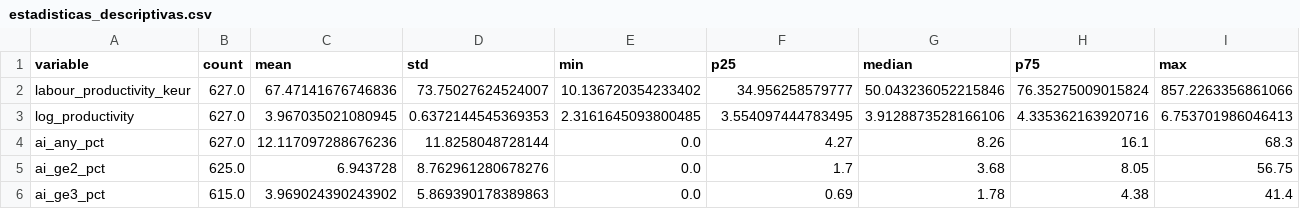
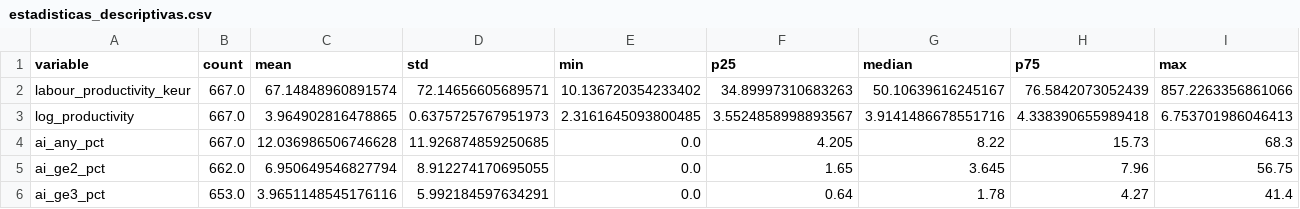
Before and after one commit to Facundo-Diaz-Larrarte/TFG_Facundo_Diaz_Larrarte, a CSV file: outputs/descriptivo_v0_1/tables/estadisticas_descriptivas.csv, drawn as a sheet; only a part is shown; the diff covers the shown part only.

```diff
--- a/outputs/descriptivo_v0_1/tables/estadisticas_descriptivas.csv
+++ b/outputs/descriptivo_v0_1/tables/estadisticas_descriptivas.csv
@@ -1,6 +1,6 @@
 variable,count,mean,std,min,p25,median,p75,max
-labour_productivity_keur,627.0,67.47141676746836,73.75027624524007,10.136720354233402,34.956258579777,50.043236052215846,76.35275009015824,857.2263356861066
-log_productivity,627.0,3.967035021080945,0.6372144545369353,2.3161645093800485,3.554097444783495,3.9128873528166106,4.335362163920716,6.753701986046413
-ai_any_pct,627.0,12.117097288676236,11.8258048728144,0.0,4.27,8.26,16.1,68.3
-ai_ge2_pct,625.0,6.943728,8.762961280678276,0.0,1.7,3.68,8.05,56.75
-ai_ge3_pct,615.0,3.969024390243902,5.869390178389863,0.0,0.69,1.78,4.38,41.4
+labour_productivity_keur,667.0,67.14848960891574,72.14656605689571,10.136720354233402,34.89997310683263,50.10639616245167,76.5842073052439,857.2263356861066
+log_productivity,667.0,3.964902816478865,0.6375725767951973,2.3161645093800485,3.5524858998893567,3.9141486678551716,4.338390655989418,6.753701986046413
+ai_any_pct,667.0,12.036986506746628,11.926874859250685,0.0,4.205,8.22,15.73,68.3
+ai_ge2_pct,662.0,6.950649546827794,8.912274170695055,0.0,1.65,3.645,7.96,56.75
+ai_ge3_pct,653.0,3.9651148545176116,5.992184597634291,0.0,0.64,1.78,4.27,41.4
```
Also changed, not shown: 30 edited cells elsewhere in this file, outputs/descriptivo_v0_1/tables/cambios_2021_2024.csv, outputs/modelos_panel_v0_1/especificaciones.csv, 30 other files.
